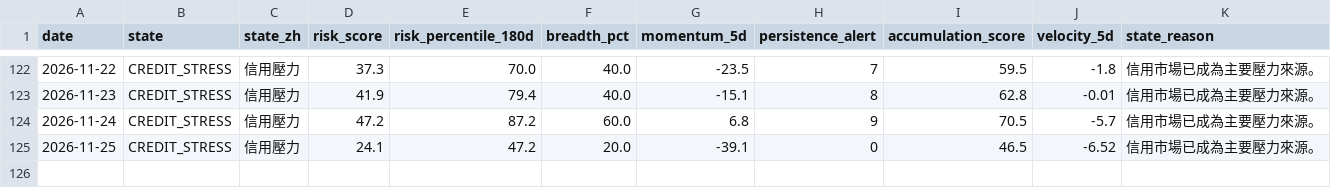
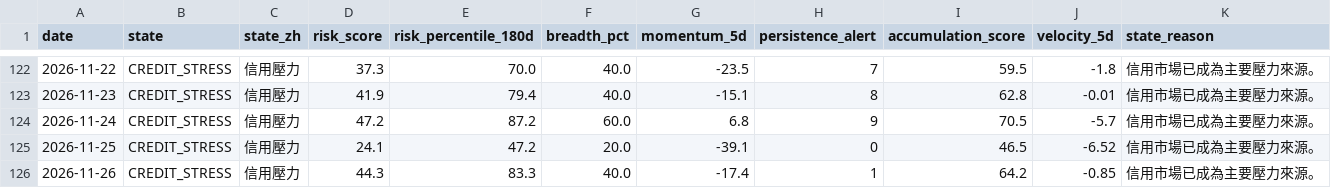
Before and after one commit to stutjeff/pios-capital-flow-engine, a CSV file: data/market_state_history_180d.csv, drawn as a sheet; only a part is shown, gaps mark what is left out; the diff names each change by its address in the sheet, - before the commit and + after, or states it on an @@ line.

```diff
--- a/data/market_state_history_180d.csv
+++ b/data/market_state_history_180d.csv
+row 126: 2026-11-26 | CREDIT_STRESS | 信用壓力 | 44.3 | 83.3 | 40.0 | -17.4 | 1 | 64.2 | -0.85 | 信用市場已成為主要壓力來源。
```
Also changed, not shown: data/capital_flow_timeseries_180d.csv, data/factor_analysis.csv, 3 other files.
